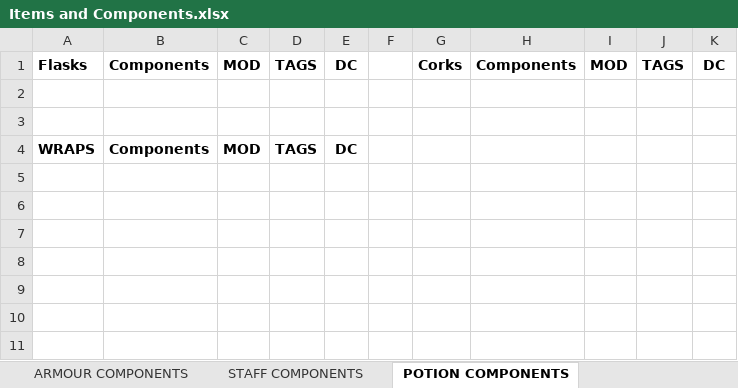
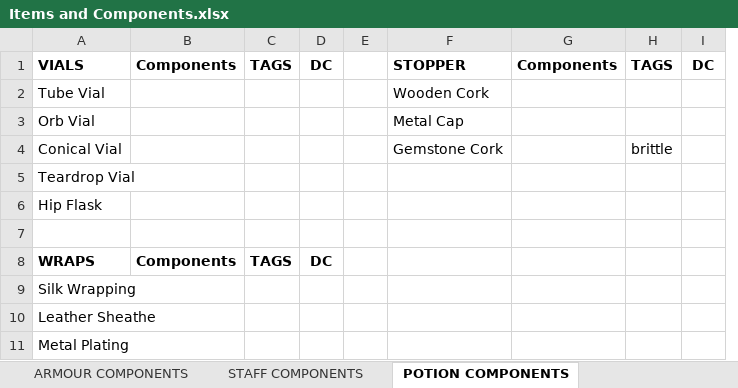
Before and after one commit to FurukizuKishi/materials_and_crafting, an Excel workbook: Items and Components.xlsx, sheet POTION COMPONENTS, drawn as a sheet; values as stored, in another font and other column widths than the file's, no borders; removed rows and columns are numbered as before the commit, all else as after; the diff names each change by its address in the sheet, - before the commit and + after, or states it on an @@ line.

```diff
--- a/Items and Components.xlsx (sheet POTION COMPONENTS)
+++ b/Items and Components.xlsx (sheet POTION COMPONENTS)
-column A, rows 1-4: Flasks |  |  | WRAPS
+column A, rows 1-3: VIALS | Tube Vial | Orb Vial; row 8: WRAPS
-column C, rows 1-4: MOD |  |  | MOD
-column G, row 1: Corks
+column F, rows 1-3: STOPPER | Wooden Cork | Metal Cap
-column I, row 1: MOD
-row 2: (empty)
+row 2: Tube Vial |  |  |  |  | Wooden Cork
-row 3: (empty)
+row 3: Orb Vial |  |  |  |  | Metal Cap
+row 4: Conical Vial |  |  |  |  | Gemstone Cork |  | brittle
+row 5: Teardrop Vial
+row 6: Hip Flask
+row 7: (empty)
+row 9: Silk Wrapping
+row 10: Leather Sheathe
+row 11: Metal Plating
```
Also changed, not shown: sheet ITEMS, sheet STAFF COMPONENTS, 1 other file.
